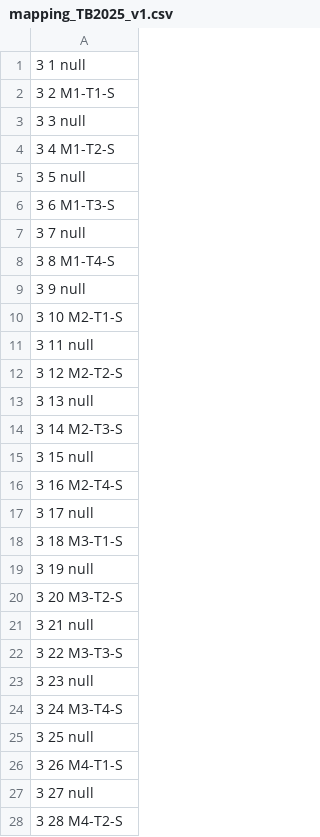
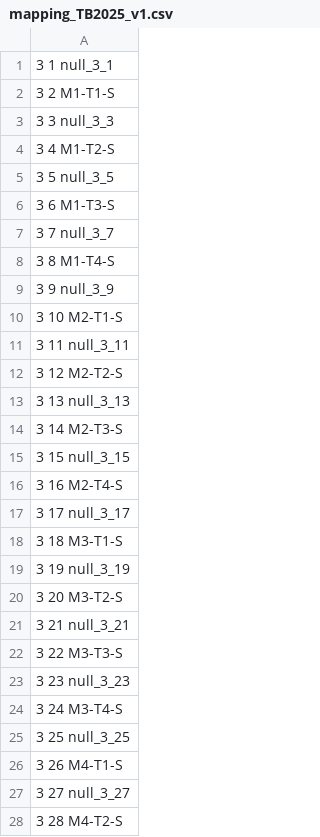
Before and after one commit to kyHwangs/TB2025, a CSV file: mapping/mapping_TB2025_v1.csv, drawn as a sheet; only a part is shown; the diff covers the shown part only.

Commit message:
update: mapping fix with CC

```diff
--- a/mapping/mapping_TB2025_v1.csv
+++ b/mapping/mapping_TB2025_v1.csv
@@ -1,28 +1,28 @@
-3 1 null
+3 1 null_3_1
 3 2 M1-T1-S
-3 3 null
+3 3 null_3_3
 3 4 M1-T2-S
-3 5 null
+3 5 null_3_5
 3 6 M1-T3-S
-3 7 null
+3 7 null_3_7
 3 8 M1-T4-S
-3 9 null
+3 9 null_3_9
 3 10 M2-T1-S
-3 11 null
+3 11 null_3_11
 3 12 M2-T2-S
-3 13 null
+3 13 null_3_13
 3 14 M2-T3-S
-3 15 null
+3 15 null_3_15
 3 16 M2-T4-S
-3 17 null
+3 17 null_3_17
 3 18 M3-T1-S
-3 19 null
+3 19 null_3_19
 3 20 M3-T2-S
-3 21 null
+3 21 null_3_21
 3 22 M3-T3-S
-3 23 null
+3 23 null_3_23
 3 24 M3-T4-S
-3 25 null
+3 25 null_3_25
 3 26 M4-T1-S
-3 27 null
+3 27 null_3_27
 3 28 M4-T2-S
```
Also changed, not shown: 168 edited cells elsewhere in this file, 1 other file.
